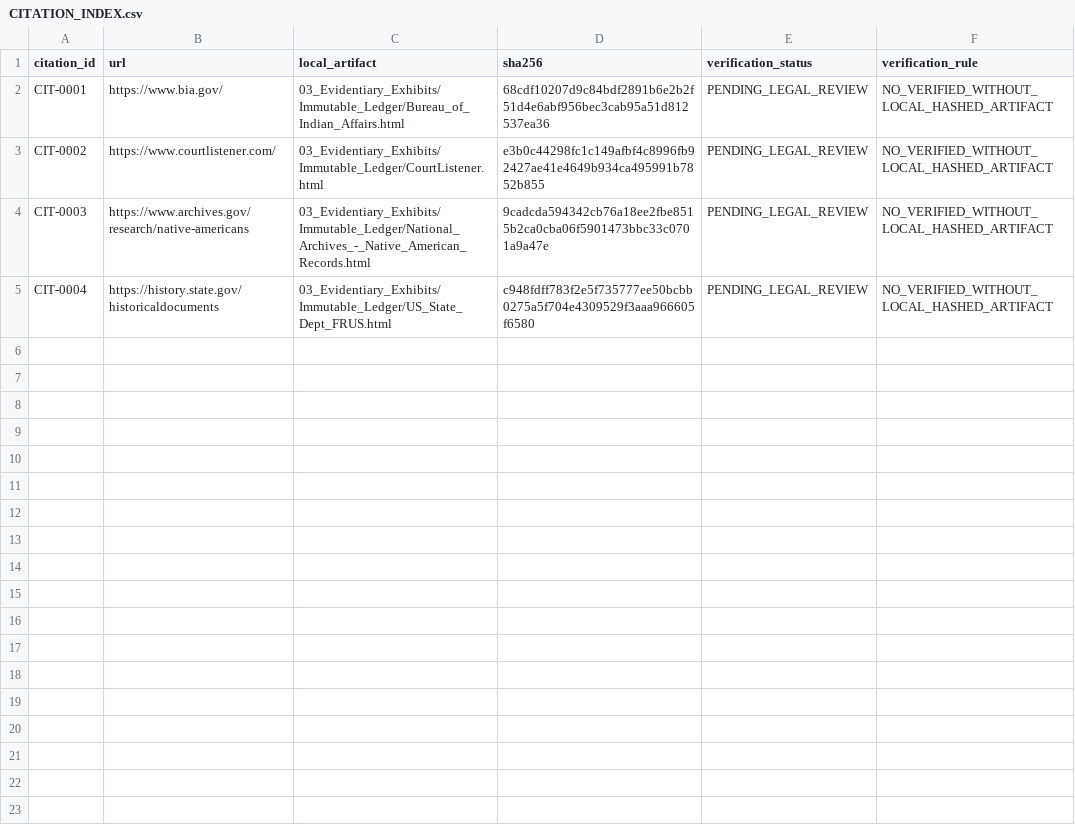
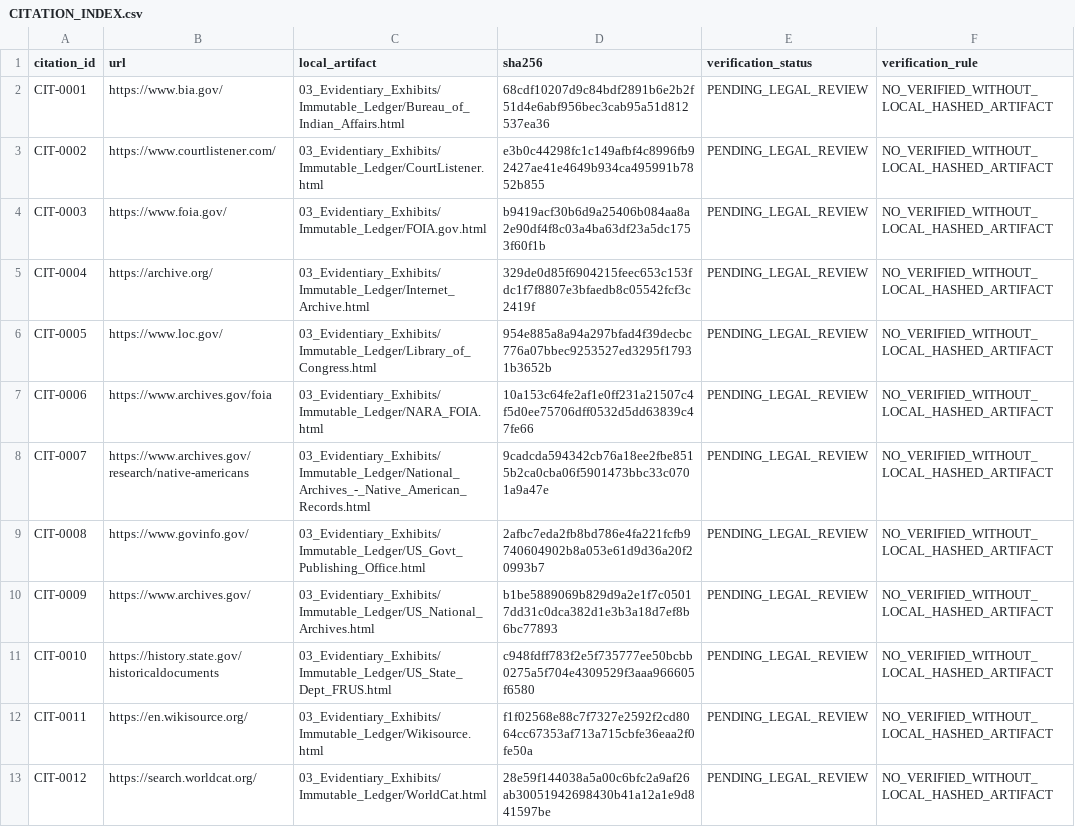
Before and after one commit to GlobalRestitutionAlliance/turtle-island-us-ak-village-of-bill-moores-slough-master-litigation, a CSV file: 03_Evidentiary_Exhibits/CITATION_INDEX.csv, drawn as a sheet.

Commit message:
Batch 2b: harvest expanded sources, citations, manifests

```diff
--- a/03_Evidentiary_Exhibits/CITATION_INDEX.csv
+++ b/03_Evidentiary_Exhibits/CITATION_INDEX.csv
@@ -3,3 +3,11 @@ CIT-0001,https://www.bia.gov/,03_Evidentiary_Exhibits/Immutable_Ledger/Bureau_of
 CIT-0002,https://www.courtlistener.com/,03_Evidentiary_Exhibits/Immutable_Ledger/CourtListener.html,e3b0c44298fc1c149afbf4c8996fb92427ae41e4649b934ca495991b7852b855,PENDING_LEGAL_REVIEW,NO_VERIFIED_WITHOUT_LOCAL_HASHED_ARTIFACT
-CIT-0003,https://www.archives.gov/research/native-americans,03_Evidentiary_Exhibits/Immutable_Ledger/National_Archives_-_Native_American_Records.html,9cadcda594342cb76a18ee2fbe8515b2ca0cba06f5901473bbc33c0701a9a47e,PENDING_LEGAL_REVIEW,NO_VERIFIED_WITHOUT_LOCAL_HASHED_ARTIFACT
-CIT-0004,https://history.state.gov/historicaldocuments,03_Evidentiary_Exhibits/Immutable_Ledger/US_State_Dept_FRUS.html,c948fdff783f2e5f735777ee50bcbb0275a5f704e4309529f3aaa966605f6580,PENDING_LEGAL_REVIEW,NO_VERIFIED_WITHOUT_LOCAL_HASHED_ARTIFACT
+CIT-0003,https://www.foia.gov/,03_Evidentiary_Exhibits/Immutable_Ledger/FOIA.gov.html,b9419acf30b6d9a25406b084aa8a2e90df4f8c03a4ba63df23a5dc1753f60f1b,PENDING_LEGAL_REVIEW,NO_VERIFIED_WITHOUT_LOCAL_HASHED_ARTIFACT
+CIT-0004,https://archive.org/,03_Evidentiary_Exhibits/Immutable_Ledger/Internet_Archive.html,329de0d85f6904215feec653c153fdc1f7f8807e3bfaedb8c05542fcf3c2419f,PENDING_LEGAL_REVIEW,NO_VERIFIED_WITHOUT_LOCAL_HASHED_ARTIFACT
+CIT-0005,https://www.loc.gov/,03_Evidentiary_Exhibits/Immutable_Ledger/Library_of_Congress.html,954e885a8a94a297bfad4f39decbc776a07bbec9253527ed3295f17931b3652b,PENDING_LEGAL_REVIEW,NO_VERIFIED_WITHOUT_LOCAL_HASHED_ARTIFACT
+CIT-0006,https://www.archives.gov/foia,03_Evidentiary_Exhibits/Immutable_Ledger/NARA_FOIA.html,10a153c64fe2af1e0ff231a21507c4f5d0ee75706dff0532d5dd63839c47fe66,PENDING_LEGAL_REVIEW,NO_VERIFIED_WITHOUT_LOCAL_HASHED_ARTIFACT
+CIT-0007,https://www.archives.gov/research/native-americans,03_Evidentiary_Exhibits/Immutable_Ledger/National_Archives_-_Native_American_Records.html,9cadcda594342cb76a18ee2fbe8515b2ca0cba06f5901473bbc33c0701a9a47e,PENDING_LEGAL_REVIEW,NO_VERIFIED_WITHOUT_LOCAL_HASHED_ARTIFACT
+CIT-0008,https://www.govinfo.gov/,03_Evidentiary_Exhibits/Immutable_Ledger/US_Govt_Publishing_Office.html,2afbc7eda2fb8bd786e4fa221fcfb9740604902b8a053e61d9d36a20f20993b7,PENDING_LEGAL_REVIEW,NO_VERIFIED_WITHOUT_LOCAL_HASHED_ARTIFACT
+CIT-0009,https://www.archives.gov/,03_Evidentiary_Exhibits/Immutable_Ledger/US_National_Archives.html,b1be5889069b829d9a2e1f7c05017dd31c0dca382d1e3b3a18d7ef8b6bc77893,PENDING_LEGAL_REVIEW,NO_VERIFIED_WITHOUT_LOCAL_HASHED_ARTIFACT
+CIT-0010,https://history.state.gov/historicaldocuments,03_Evidentiary_Exhibits/Immutable_Ledger/US_State_Dept_FRUS.html,c948fdff783f2e5f735777ee50bcbb0275a5f704e4309529f3aaa966605f6580,PENDING_LEGAL_REVIEW,NO_VERIFIED_WITHOUT_LOCAL_HASHED_ARTIFACT
+CIT-0011,https://en.wikisource.org/,03_Evidentiary_Exhibits/Immutable_Ledger/Wikisource.html,f1f02568e88c7f7327e2592f2cd8064cc67353af713a715cbfe36eaa2f0fe50a,PENDING_LEGAL_REVIEW,NO_VERIFIED_WITHOUT_LOCAL_HASHED_ARTIFACT
+CIT-0012,https://search.worldcat.org/,03_Evidentiary_Exhibits/Immutable_Ledger/WorldCat.html,28e59f144038a5a00c6bfc2a9af26ab30051942698430b41a12a1e9d841597be,PENDING_LEGAL_REVIEW,NO_VERIFIED_WITHOUT_LOCAL_HASHED_ARTIFACT
```
Also changed, not shown: 32 other files.
